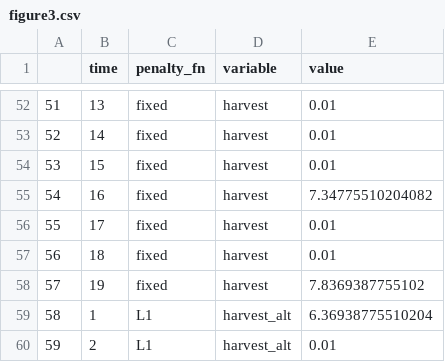
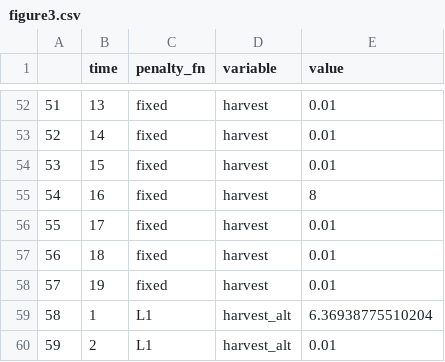
Before and after one commit to cboettig/pdg_control, a CSV file: manuscripts/components/data/figure3.csv, drawn as a sheet; only a part is shown, gaps mark what is left out; the diff covers the shown part only.

```diff
--- a/manuscripts/components/data/figure3.csv
+++ b/manuscripts/components/data/figure3.csv
@@ -54,6 +54,6 @@
 "53",15,"fixed","harvest",0.01
-"54",16,"fixed","harvest",7.34775510204082
+"54",16,"fixed","harvest",8
 "55",17,"fixed","harvest",0.01
 "56",18,"fixed","harvest",0.01
-"57",19,"fixed","harvest",7.8369387755102
+"57",19,"fixed","harvest",0.01
 "58",1,"L1","harvest_alt",6.36938775510204
```
Also changed, not shown: 25 edited cells elsewhere in this file, manuscripts/components/data/figure6.csv, 7 other files.
